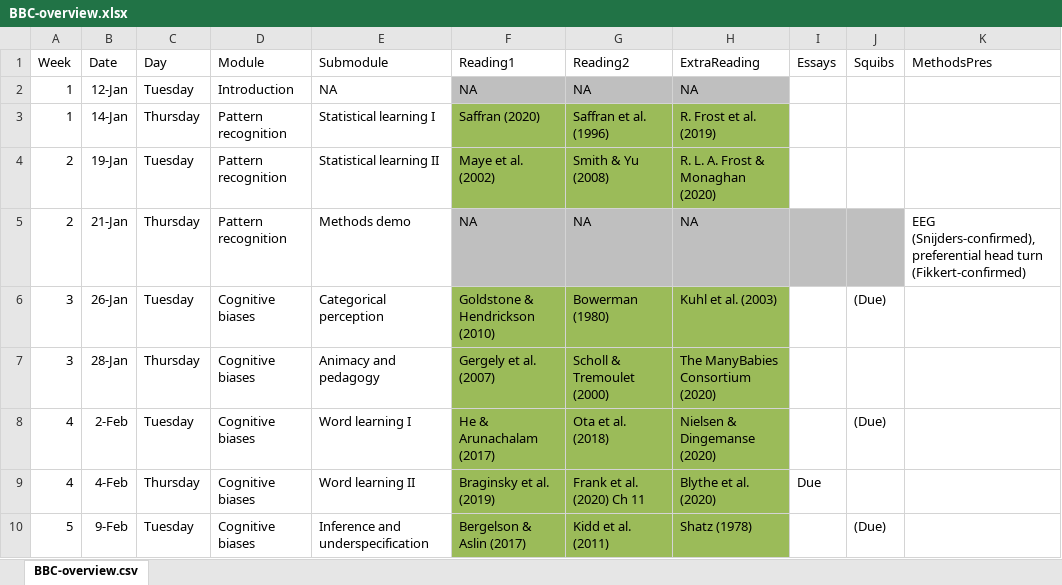
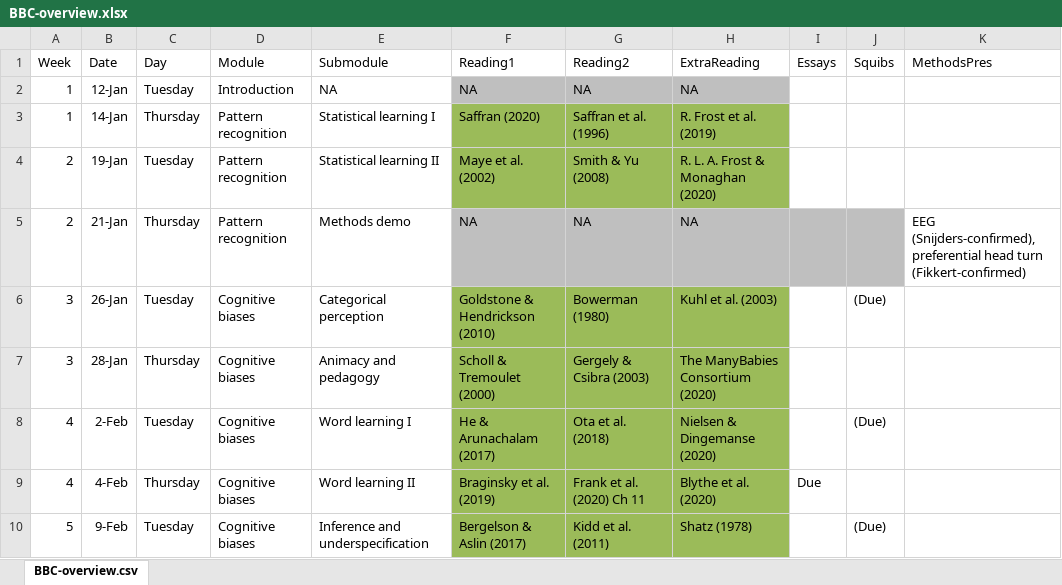
Before and after one commit to marisacasillas/chatterlab, an Excel workbook: BBC-overview.xlsx, sheet BBC-overview.csv, drawn as a sheet; only a part is shown; values as stored, in another font and other column widths than the file's, no borders; the diff names each change by its address in the sheet, - before the commit and + after, or states it on an @@ line.

Commit message:
switch in the G&C (2003) reading

```diff
--- a/BBC-overview.xlsx (sheet BBC-overview.csv)
+++ b/BBC-overview.xlsx (sheet BBC-overview.csv)
-F7 (Reading1): Gergely et al. (2007)
+F7 (Reading1): Scholl & Tremoulet (2000)
-G7 (Reading2): Scholl & Tremoulet (2000)
+G7 (Reading2): Gergely & Csibra (2003)
```
